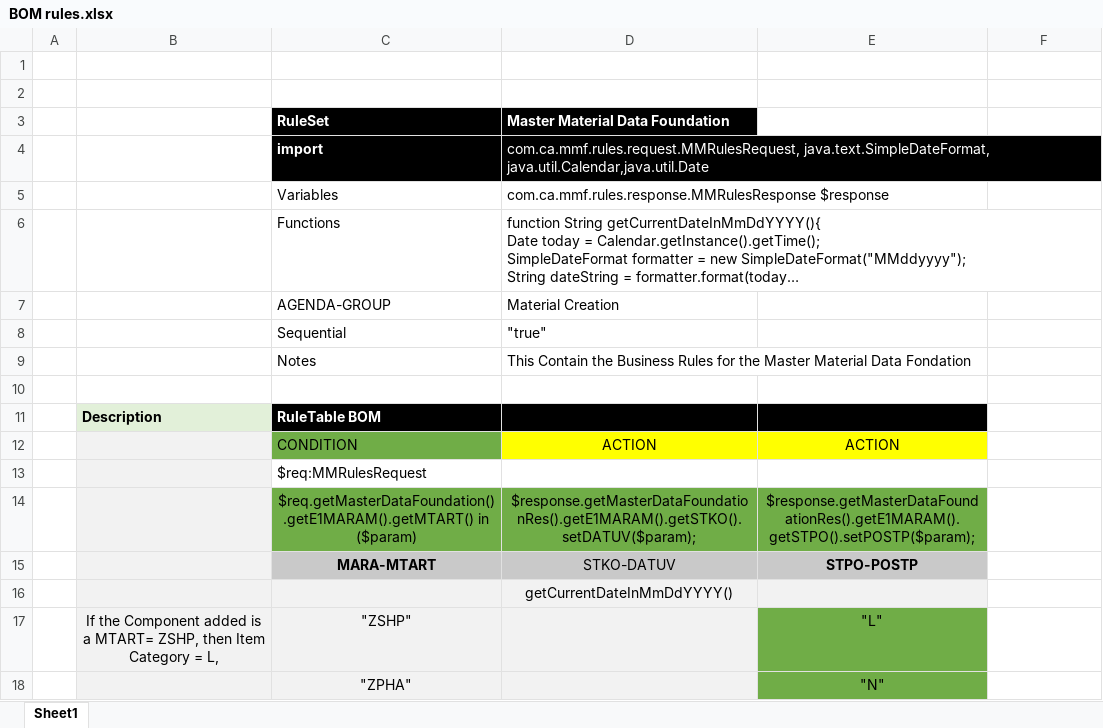
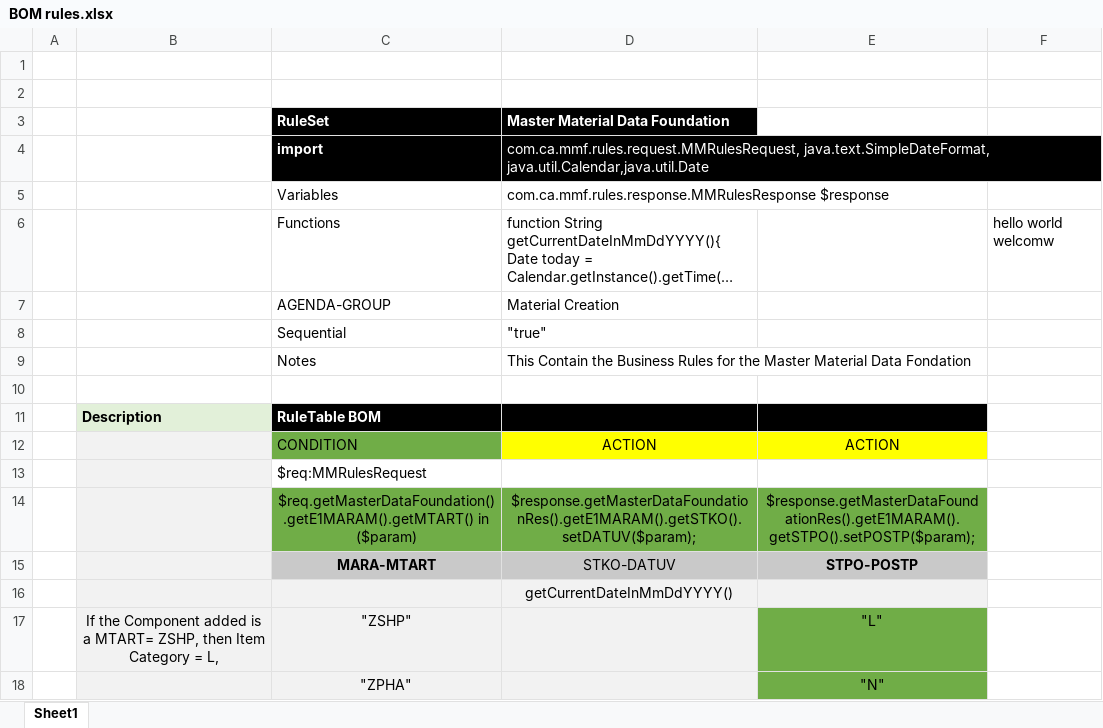
Before and after one commit to MohammadKhadarMohiddin/Drools-Pricing, an Excel workbook: BOM rules.xlsx, sheet Sheet1, drawn as a sheet; long unchanged cells end in …; values as stored, in another font and other column widths than the file's, no borders; the diff names each change by its address in the sheet, - before the commit and + after, or states it on an @@ line.

```diff
--- a/BOM rules.xlsx (sheet Sheet1)
+++ b/BOM rules.xlsx (sheet Sheet1)
-F6: (empty)
+F6: hello world welcomw
```
Also changed, not shown: 1 other file.
